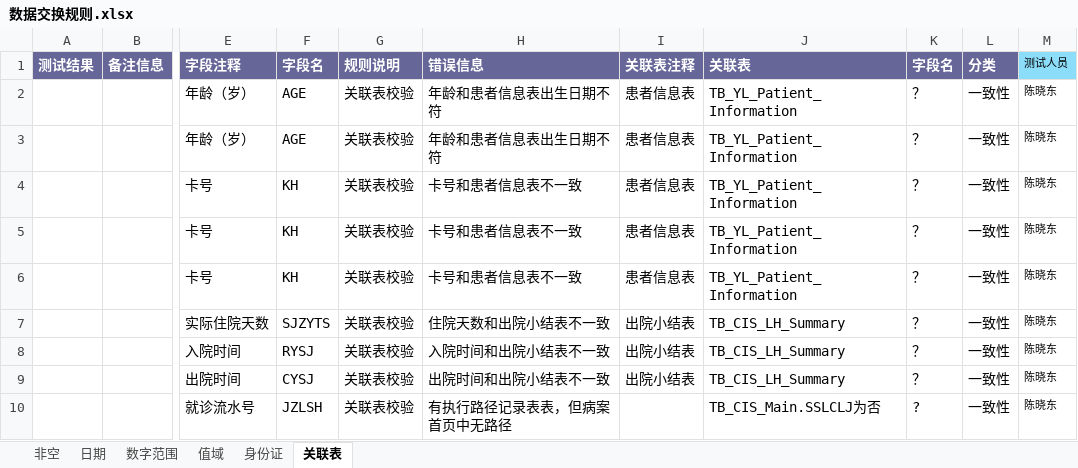
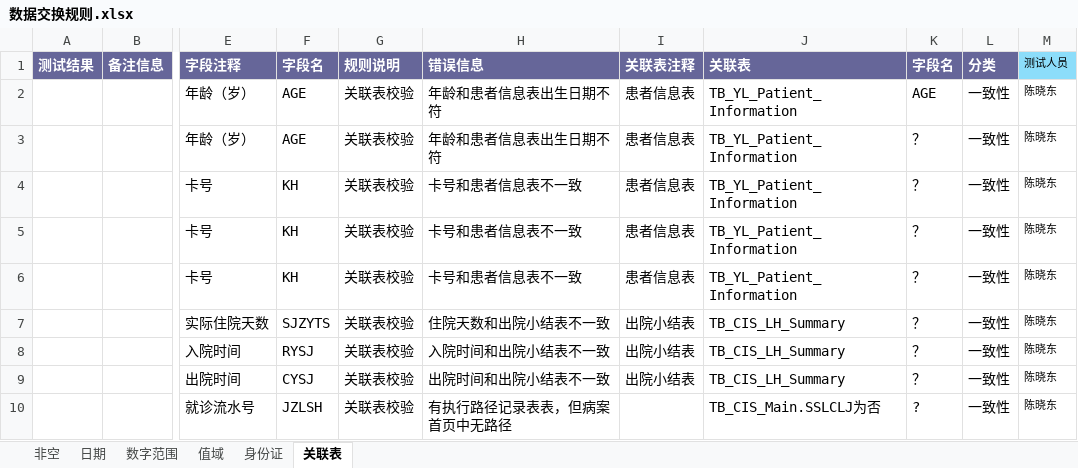
Before and after one commit to skducn/project, an Excel workbook: instance/zyjk/platform/rule/数据交换规则.xlsx, sheet 关联表, drawn as a sheet; only a part is shown, gaps mark what is left out; values as stored, in another font and other column widths than the file's, no borders; the diff names each change by its address in the sheet, - before the commit and + after, or states it on an @@ line.

```diff
--- a/instance/zyjk/platform/rule/数据交换规则.xlsx (sheet 关联表)
+++ b/instance/zyjk/platform/rule/数据交换规则.xlsx (sheet 关联表)
-K2 (字段名): ？
+K2 (字段名): AGE
```
Also changed, not shown: 15 other files.
